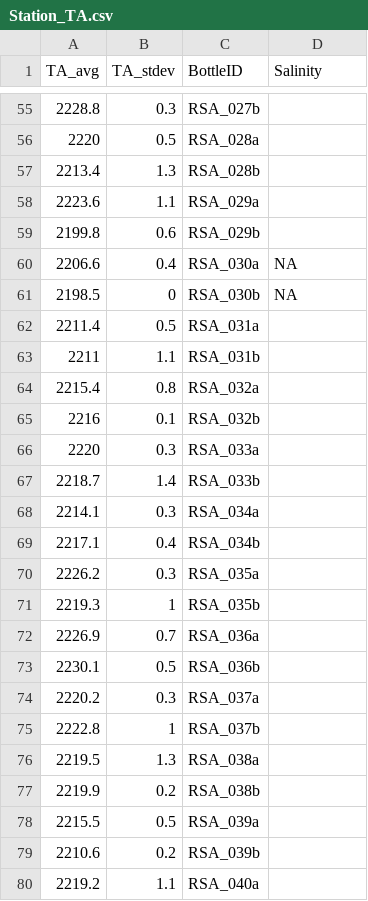
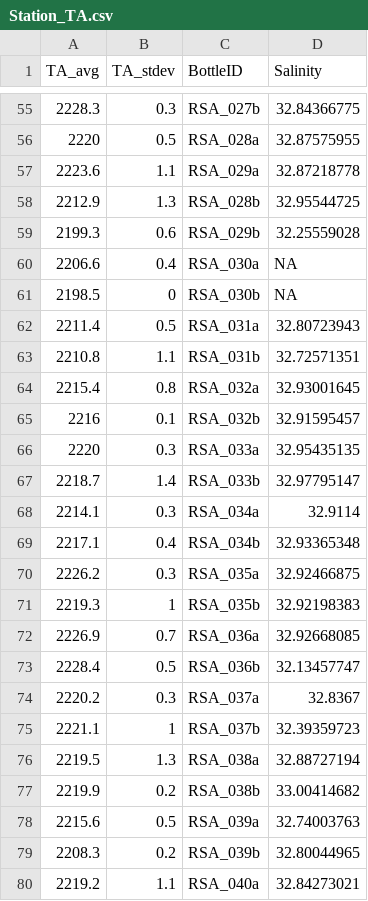
Before and after one commit to FDylanT/ScallopRSA2021, a CSV file: TA_processing/Station_TA.csv, drawn as a sheet; only a part is shown, gaps mark what is left out; the diff covers the shown part only.

```diff
--- a/TA_processing/Station_TA.csv
+++ b/TA_processing/Station_TA.csv
@@ -55,26 +55,26 @@
-2228.8,0.3,RSA_027b,
-2220,0.5,RSA_028a,
-2213.4,1.3,RSA_028b,
-2223.6,1.1,RSA_029a,
-2199.8,0.6,RSA_029b,
+2228.3,0.3,RSA_027b,32.84366775
+2220,0.5,RSA_028a,32.87575955
+2223.6,1.1,RSA_029a,32.87218778
+2212.9,1.3,RSA_028b,32.95544725
+2199.3,0.6,RSA_029b,32.25559028
 2206.6,0.4,RSA_030a,NA
 2198.5,0,RSA_030b,NA
-2211.4,0.5,RSA_031a,
-2211,1.1,RSA_031b,
-2215.4,0.8,RSA_032a,
-2216,0.1,RSA_032b,
-2220,0.3,RSA_033a,
-2218.7,1.4,RSA_033b,
-2214.1,0.3,RSA_034a,
-2217.1,0.4,RSA_034b,
-2226.2,0.3,RSA_035a,
-2219.3,1,RSA_035b,
-2226.9,0.7,RSA_036a,
-2230.1,0.5,RSA_036b,
-2220.2,0.3,RSA_037a,
-2222.8,1,RSA_037b,
-2219.5,1.3,RSA_038a,
-2219.9,0.2,RSA_038b,
-2215.5,0.5,RSA_039a,
-2210.6,0.2,RSA_039b,
-2219.2,1.1,RSA_040a,
+2211.4,0.5,RSA_031a,32.80723943
+2210.8,1.1,RSA_031b,32.72571351
+2215.4,0.8,RSA_032a,32.93001645
+2216,0.1,RSA_032b,32.91595457
+2220,0.3,RSA_033a,32.95435135
+2218.7,1.4,RSA_033b,32.97795147
+2214.1,0.3,RSA_034a,32.9114
+2217.1,0.4,RSA_034b,32.93365348
+2226.2,0.3,RSA_035a,32.92466875
+2219.3,1,RSA_035b,32.92198383
+2226.9,0.7,RSA_036a,32.92668085
+2228.4,0.5,RSA_036b,32.13457747
+2220.2,0.3,RSA_037a,32.8367
+2221.1,1,RSA_037b,32.39359723
+2219.5,1.3,RSA_038a,32.88727194
+2219.9,0.2,RSA_038b,33.00414682
+2215.6,0.5,RSA_039a,32.74003763
+2208.3,0.2,RSA_039b,32.80044965
+2219.2,1.1,RSA_040a,32.84273021
```
Also changed, not shown: 94 edited cells elsewhere in this file, TA_processing/210518/210518_ancillary.csv, TA_processing/210520/210520_ancillary.csv, 14 other files.
